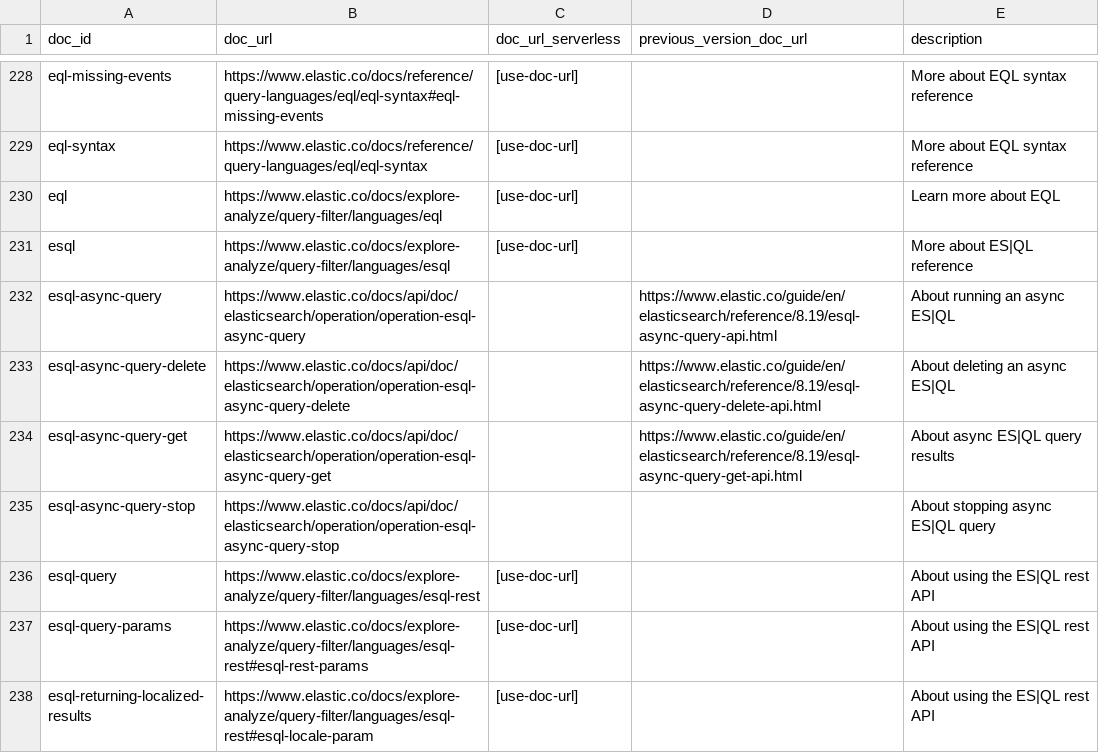
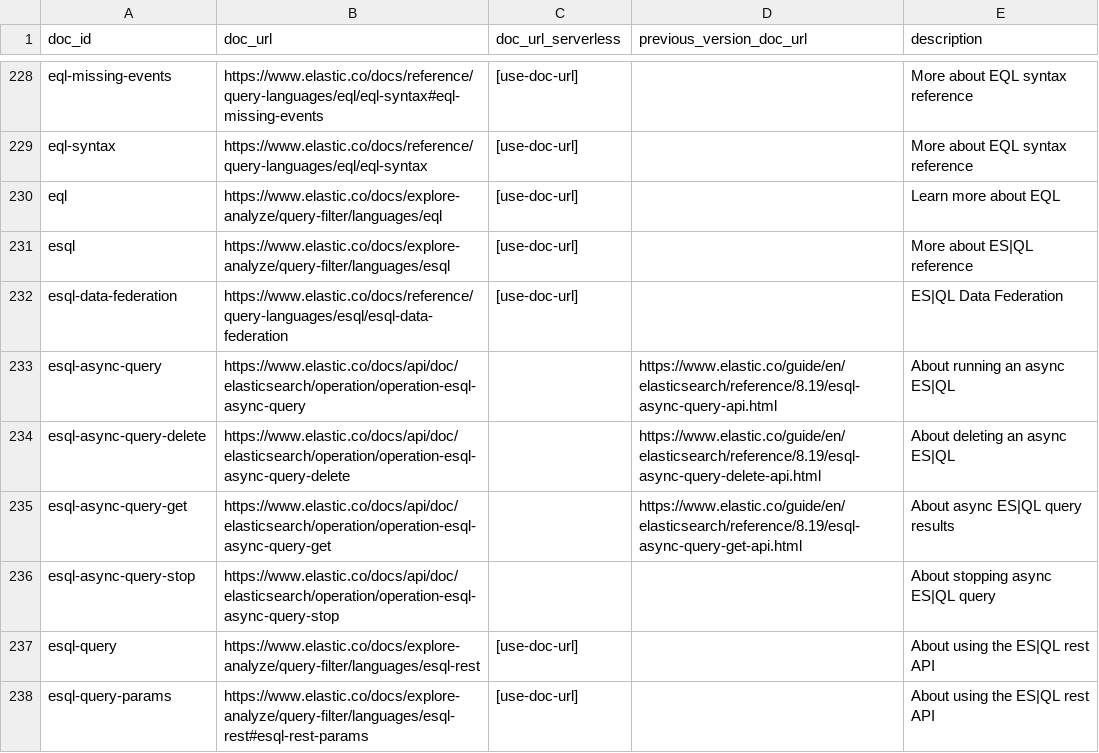
Before and after one commit to elastic/elasticsearch-specification, a CSV file: specification/_doc_ids/table.csv, drawn as a sheet; only a part is shown, gaps mark what is left out; the shorter side is filled out with more unchanged rows; the diff names each change by its address in the sheet, - before the commit and + after, or states it on an @@ line.

Commit message:
Improve ES|QL data federation API docs and examples (#6497)
* Improve ES|QL data federation API documentation

* Add ES|QL data federation API examples

* Use ES|QL Data Federation link text

* Shorten ES|QL data federation API titles

* Add generated ES|QL data federation language examples

* Update specification output

* Mark ES|QL data federation APIs as technical preview

* Update specification output

* Remove generated outputs

```diff
--- a/specification/_doc_ids/table.csv
+++ b/specification/_doc_ids/table.csv
+row 232: esql-data-federation | https://www.elastic.co/docs/reference/query-languages/esql/esql-data-federation | [use-doc-url] |  | ES|QL Data Federation
```
Also changed, not shown: 24 other files.
